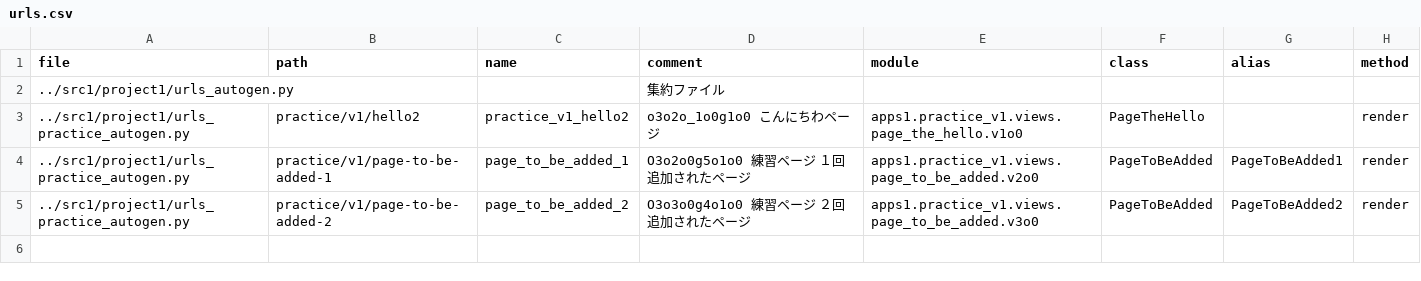
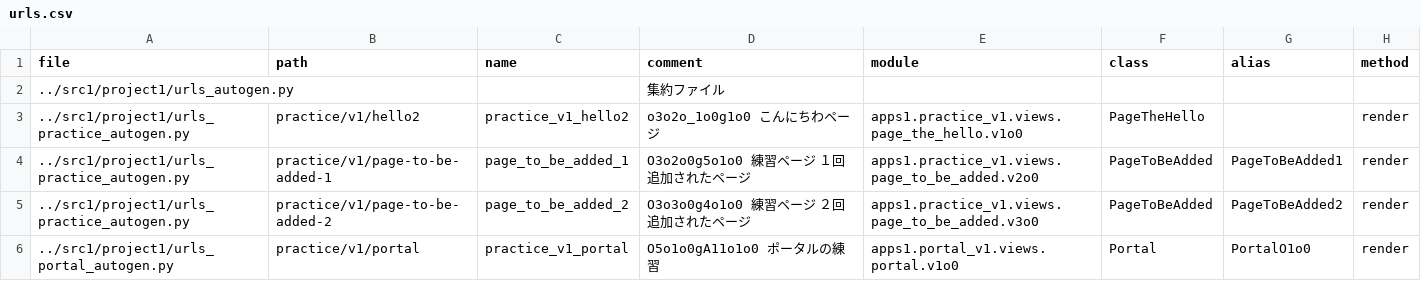
Before and after one commit to muzudho/django-practice2, a CSV file: src1_meta/data/urls.csv, drawn as a sheet.

```diff
--- a/src1_meta/data/urls.csv
+++ b/src1_meta/data/urls.csv
@@ -5 +5,2 @@ file,path,name,comment,module,class,alias,method
 ../src1/project1/urls_practice_autogen.py,practice/v1/page-to-be-added-2,page_to_be_added_2,"O3o3o0g4o1o0 練習ページ ２回追加されたページ",apps1.practice_v1.views.page_to_be_added.v3o0,PageToBeAdded,PageToBeAdded2,render
+../src1/project1/urls_portal_autogen.py,practice/v1/portal,practice_v1_portal,"O5o1o0gA11o1o0 ポータルの練習",apps1.portal_v1.views.portal.v1o0,Portal,PortalO1o0,render
```
Also changed, not shown: 8 other files.
